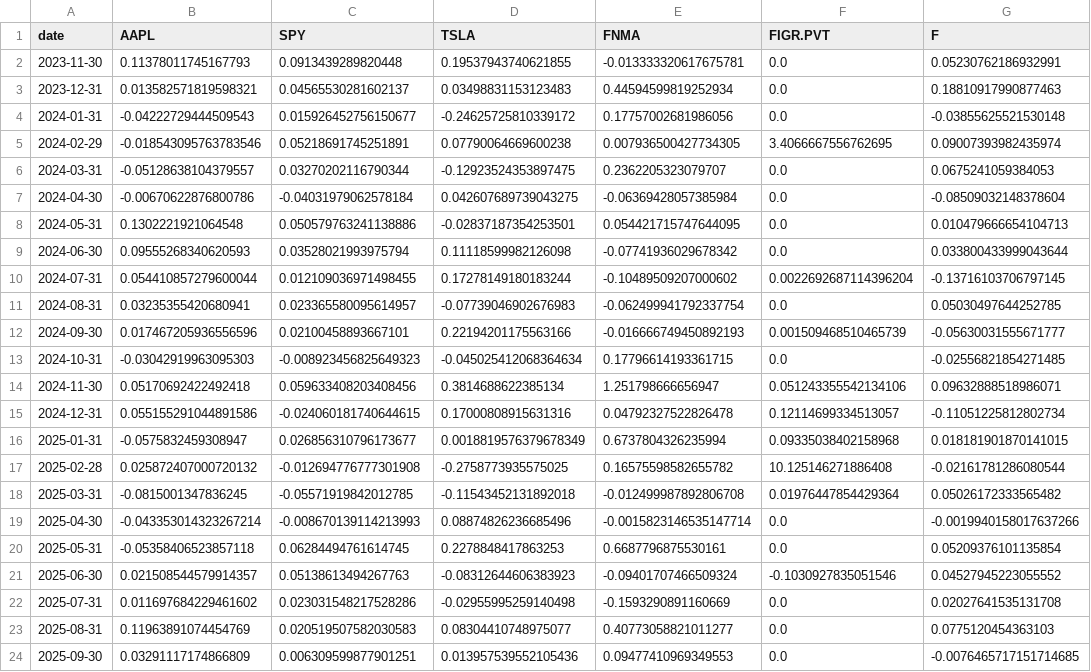
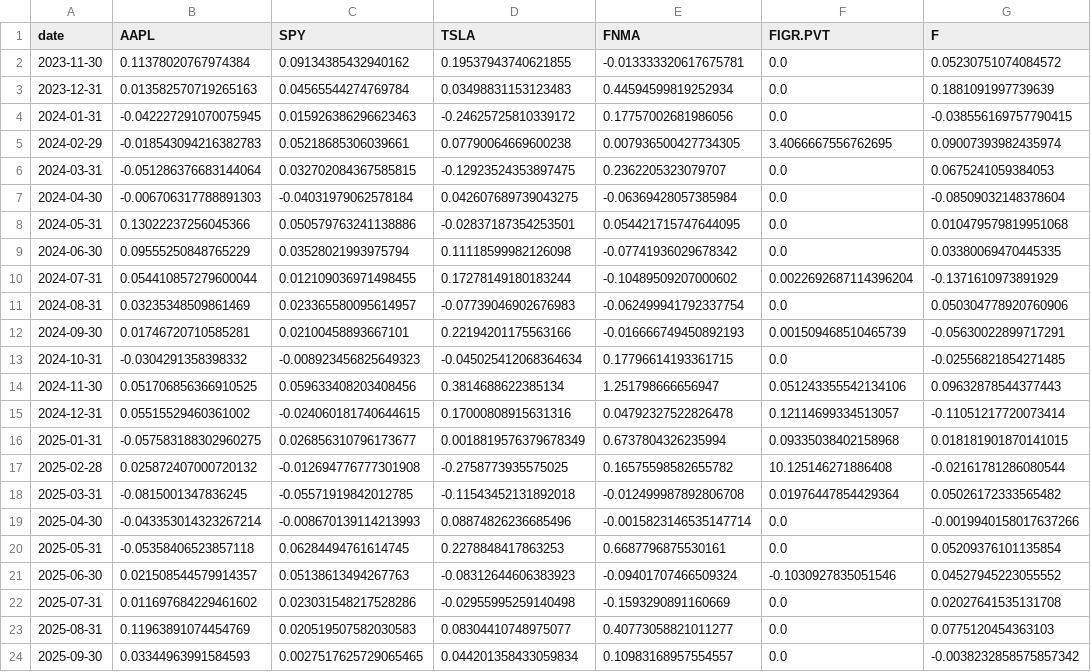
Before and after one commit to cfornesa/dx704-project-01, a TSV file: historical_returns.tsv, drawn as a sheet.

```diff
--- a/historical_returns.tsv
+++ b/historical_returns.tsv
@@ -1,17 +1,17 @@
 date	AAPL	SPY	TSLA	FNMA	FIGR.PVT	F
-2023-11-30	0.11378011745167793	0.0913439289820448	0.19537943740621855	-0.013333320617675781	0.0	0.05230762186932991
-2023-12-31	0.013582571819598321	0.04565530281602137	0.03498831153123483	0.44594599819252934	0.0	0.18810917990877463
-2024-01-31	-0.04222729444509543	0.015926452756150677	-0.24625725810339172	0.17757002681986056	0.0	-0.03855625521530148
-2024-02-29	-0.018543095763783546	0.05218691745251891	0.07790064669600238	0.007936500427734305	3.4066667556762695	0.09007393982435974
-2024-03-31	-0.05128638104379557	0.03270202116790344	-0.12923524353897475	0.2362205323079707	0.0	0.0675241059384053
-2024-04-30	-0.00670622876800786	-0.04031979062578184	0.042607689739043275	-0.06369428057385984	0.0	-0.08509032148378604
-2024-05-31	0.1302221921064548	0.050579763241138886	-0.02837187354253501	0.054421715747644095	0.0	0.010479666654104713
-2024-06-30	0.09555268340620593	0.03528021993975794	0.11118599982126098	-0.07741936029678342	0.0	0.033800433999043644
-2024-07-31	0.054410857279600044	0.012109036971498455	0.17278149180183244	-0.10489509207000602	0.0022692687114396204	-0.13716103706797145
-2024-08-31	0.03235355420680941	0.023365580095614957	-0.07739046902676983	-0.062499941792337754	0.0	0.05030497644252785
-2024-09-30	0.017467205936556596	0.02100458893667101	0.22194201175563166	-0.016666749450892193	0.001509468510465739	-0.05630031555671777
-2024-10-31	-0.03042919963095303	-0.008923456825649323	-0.045025412068364634	0.17796614193361715	0.0	-0.02556821854271485
-2024-11-30	0.05170692422492418	0.059633408203408456	0.3814688622385134	1.251798666656947	0.051243355542134106	0.09632888518986071
-2024-12-31	0.055155291044891586	-0.024060181740644615	0.17000808915631316	0.04792327522826478	0.12114699334513057	-0.11051225812802734
-2025-01-31	-0.0575832459308947	0.026856310796173677	0.0018819576379678349	0.6737804326235994	0.09335038402158968	0.018181901870141015
+2023-11-30	0.11378020767974384	0.09134385432940162	0.19537943740621855	-0.013333320617675781	0.0	0.05230751074084572
+2023-12-31	0.013582570719265163	0.04565544274769784	0.03498831153123483	0.44594599819252934	0.0	0.1881091997739639
+2024-01-31	-0.042227291070075945	0.015926386296623463	-0.24625725810339172	0.17757002681986056	0.0	-0.038556169757790415
+2024-02-29	-0.018543094216382783	0.05218685306039661	0.07790064669600238	0.007936500427734305	3.4066667556762695	0.09007393982435974
+2024-03-31	-0.051286376683144064	0.032702084367585815	-0.12923524353897475	0.2362205323079707	0.0	0.0675241059384053
+2024-04-30	-0.006706317788891303	-0.04031979062578184	0.042607689739043275	-0.06369428057385984	0.0	-0.08509032148378604
+2024-05-31	0.13022237256045366	0.050579763241138886	-0.02837187354253501	0.054421715747644095	0.0	0.010479579819951068
+2024-06-30	0.09555250848765229	0.03528021993975794	0.11118599982126098	-0.07741936029678342	0.0	0.03380069470445335
+2024-07-31	0.054410857279600044	0.012109036971498455	0.17278149180183244	-0.10489509207000602	0.0022692687114396204	-0.1371610973891929
+2024-08-31	0.03235348509861469	0.023365580095614957	-0.07739046902676983	-0.062499941792337754	0.0	0.050304778920760906
+2024-09-30	0.01746720710585281	0.02100458893667101	0.22194201175563166	-0.016666749450892193	0.001509468510465739	-0.05630022899717291
+2024-10-31	-0.0304291358398332	-0.008923456825649323	-0.045025412068364634	0.17796614193361715	0.0	-0.02556821854271485
+2024-11-30	0.051706856366910525	0.059633408203408456	0.3814688622385134	1.251798666656947	0.051243355542134106	0.09632878544377443
+2024-12-31	0.05515529460361002	-0.024060181740644615	0.17000808915631316	0.04792327522826478	0.12114699334513057	-0.11051217720073414
+2025-01-31	-0.057583188302960275	0.026856310796173677	0.0018819576379678349	0.6737804326235994	0.09335038402158968	0.018181901870141015
 2025-02-28	0.025872407000720132	-0.012694776777301908	-0.2758773935575025	0.16575598582655782	10.125146271886408	-0.02161781286080544
@@ -23,2 +23,2 @@ date	AAPL	SPY	TSLA	FNMA	FIGR.PVT	F
 2025-08-31	0.11963891074454769	0.020519507582030583	0.08304410748975077	0.40773058821011277	0.0	0.0775120454363103
-2025-09-30	0.03291117174866809	0.006309599877901251	0.013957539552105436	0.09477410969349553	0.0	-0.0076465717151714685
+2025-09-30	0.03344963991584593	0.0027517625729065465	0.044201358433059834	0.10983168957554557	0.0	-0.0038232858575857342
```
Also changed, not shown: efficient_frontier.tsv, estimated_covariance.tsv, 7 other files.
